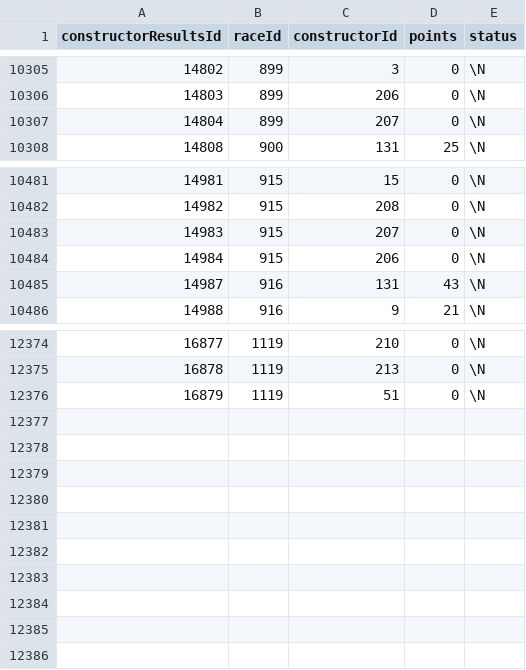
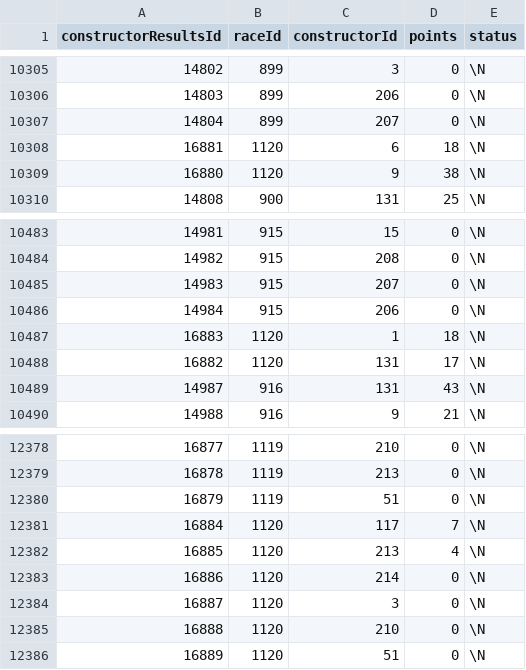
Before and after one commit to Skrimmage/Data-Platform, a CSV file: frontend/sources/f1/constructor_results.csv, drawn as a sheet; only a part is shown, gaps mark what is left out; the diff names each change by its address in the sheet, - before the commit and + after, or states it on an @@ line.

```diff
--- a/frontend/sources/f1/constructor_results.csv
+++ b/frontend/sources/f1/constructor_results.csv
+row 10308: 16881 | 1120 | 6 | 18 | \N
+row 10309: 16880 | 1120 | 9 | 38 | \N
+row 10487: 16883 | 1120 | 1 | 18 | \N
+row 10488: 16882 | 1120 | 131 | 17 | \N
+row 12381: 16884 | 1120 | 117 | 7 | \N
+row 12382: 16885 | 1120 | 213 | 4 | \N
+row 12383: 16886 | 1120 | 214 | 0 | \N
+row 12384: 16887 | 1120 | 3 | 0 | \N
+row 12385: 16888 | 1120 | 210 | 0 | \N
+row 12386: 16889 | 1120 | 51 | 0 | \N
```
Also changed, not shown: frontend/sources/f1/constructor_standings.csv, frontend/sources/f1/driver_standings.csv, 3 other files.
